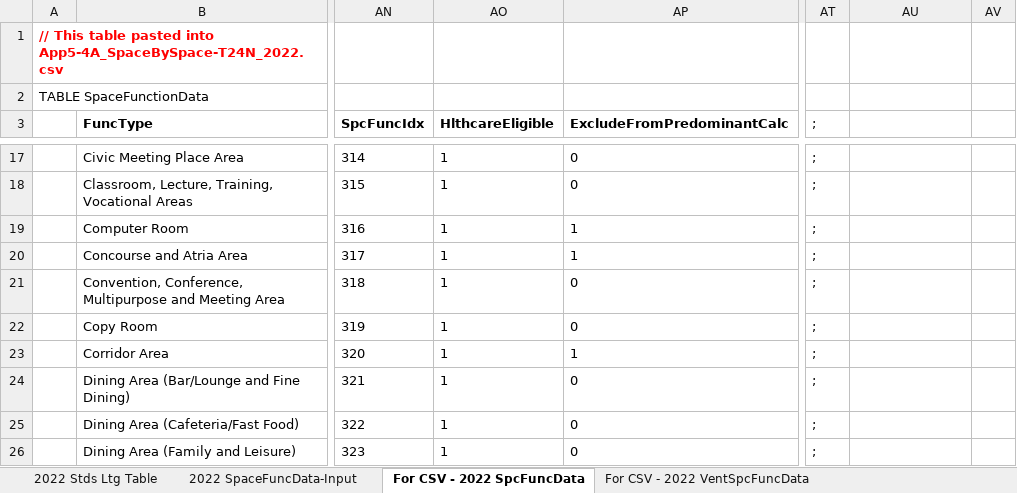
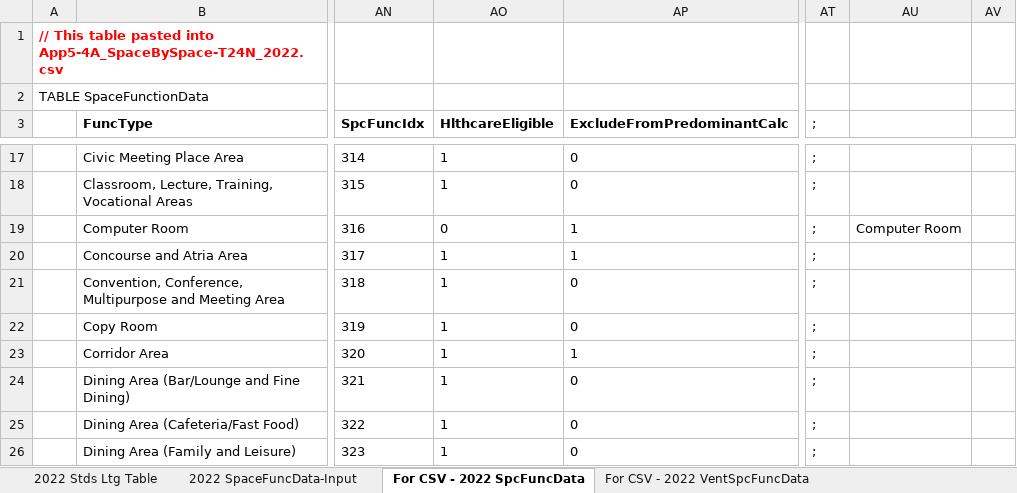
Before and after one commit to joesinger12misc/test-no-LFS, an Excel workbook: Documentation/T24N/Appendix_5.4A_SpaceUseData-T24N-2022.xlsx, sheet For CSV - 2022 SpcFuncData, drawn as a sheet; only a part is shown, gaps mark what is left out; values as stored, in another font and other column widths than the file's, no borders; conditional formats not drawn; the diff names each change by its address in the sheet, - before the commit and + after, or states it on an @@ line.

Commit message:
SVN (com) commit #7104 by davidreddy       Ticket 3360: Change Spc:HlthcareEligible status for SpcFunc = 'Computer Room' to enable std design system rules for computer rooms in HealthCare facilities

```diff
--- a/Documentation/T24N/Appendix_5.4A_SpaceUseData-T24N-2022.xlsx (sheet For CSV - 2022 SpcFuncData)
+++ b/Documentation/T24N/Appendix_5.4A_SpaceUseData-T24N-2022.xlsx (sheet For CSV - 2022 SpcFuncData)
-AO19 (HlthcareEligible): 1
+AO19 (HlthcareEligible): 0
-AU19: (empty)
+AU19: Computer Room
```
Also changed, not shown: sheet 2022 SpaceFuncData-Input.
